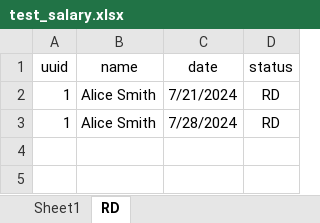
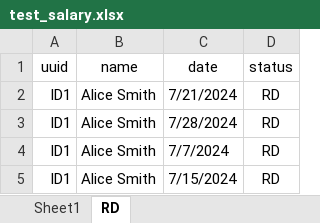
Before and after one commit to RedimRedim/final_capstone_backend, an Excel workbook: test_salary.xlsx, sheet RD, drawn as a sheet; values as stored, in another font and other column widths than the file's, no borders; the diff names each change by its address in the sheet, - before the commit and + after, or states it on an @@ line.

```diff
--- a/test_salary.xlsx (sheet RD)
+++ b/test_salary.xlsx (sheet RD)
-A2:A3 (uuid): 1
+A2:A3 (uuid): ID1
+row 4: ID1 | Alice Smith | 7/7/2024 | RD
+row 5: ID1 | Alice Smith | 7/15/2024 | RD
```
Also changed, not shown: sheet Sheet1, 6 other files.
